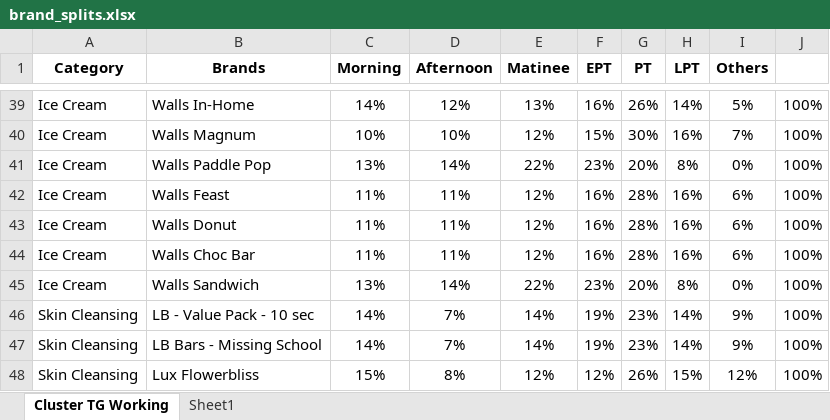
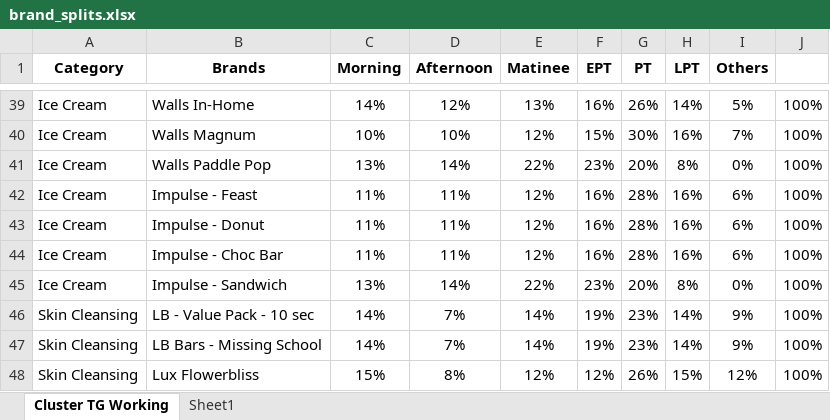
Before and after one commit to Ammar0347/MSypher, an Excel workbook: brand_splits.xlsx, sheet Cluster TG Working, drawn as a sheet; only a part is shown, gaps mark what is left out; values as stored, in another font and other column widths than the file's, no borders; the diff names each change by its address in the sheet, - before the commit and + after, or states it on an @@ line.

```diff
--- a/brand_splits.xlsx (sheet Cluster TG Working)
+++ b/brand_splits.xlsx (sheet Cluster TG Working)
-B42 (Brands): Walls Feast
+B42 (Brands): Impulse - Feast
-B43 (Brands): Walls Donut
+B43 (Brands): Impulse - Donut
-B44 (Brands): Walls Choc Bar
+B44 (Brands): Impulse - Choc Bar
-B45 (Brands): Walls Sandwich
+B45 (Brands): Impulse - Sandwich
```
Also changed, not shown: 2 other files.
